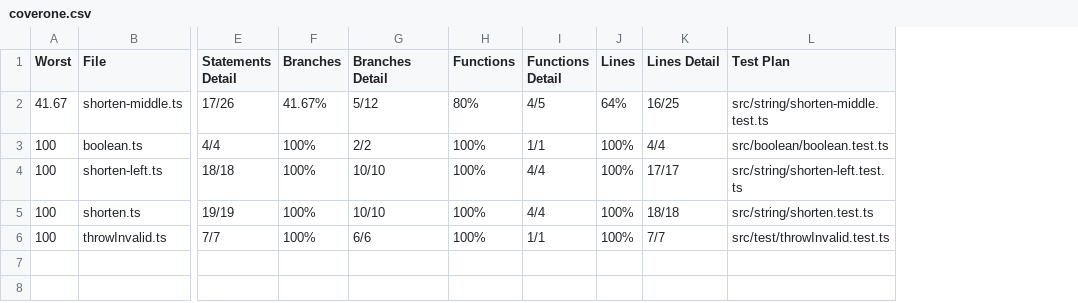
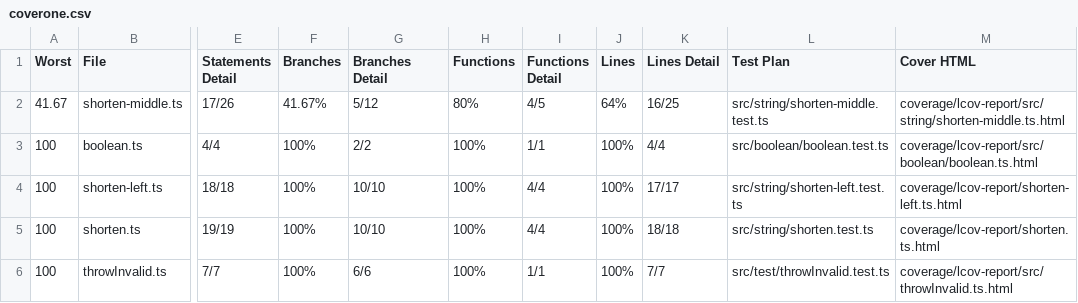
Before and after one commit to bcowgill/js-ts-types, a CSV file: coverone.csv, drawn as a sheet; only a part is shown, gaps mark what is left out; the diff names each change by its address in the sheet, - before the commit and + after, or states it on an @@ line.

Commit message:
coverone addition of cover html to CSV file, still needs work

```diff
--- a/coverone.csv
+++ b/coverone.csv
+column M (Cover HTML), rows 2-6: coverage/lcov-report/src/string/shorten-middle.ts.html | coverage/lcov-report/src/boolean/boolean.ts.html | coverage/lcov-report/shorten-left.ts.html | coverage/lcov-report/shorten.ts.html | coverage/lcov-report/src/throwInvalid.ts.html
```
Also changed, not shown: 3 other files.
